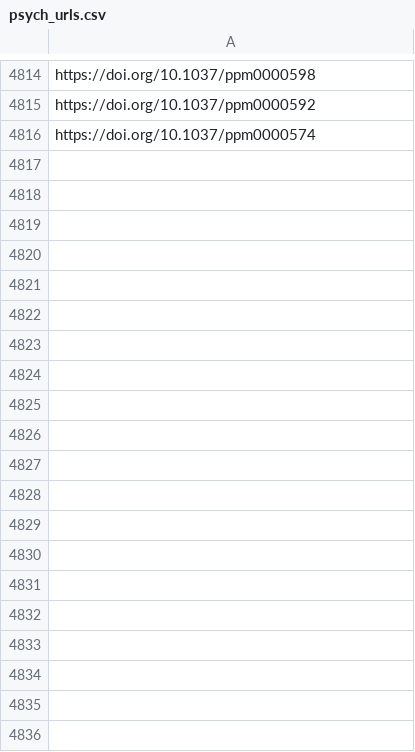
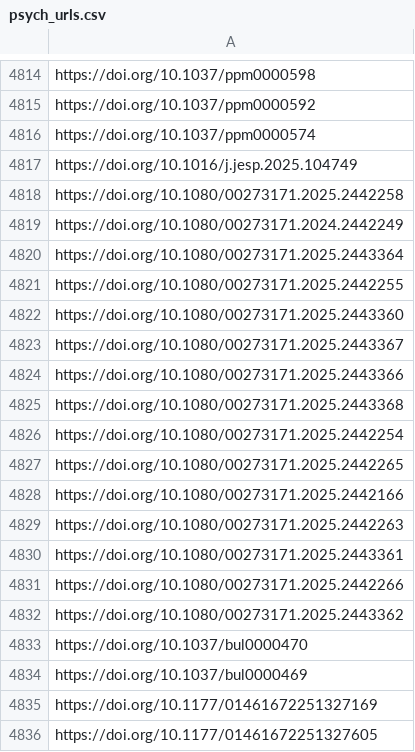
Before and after one commit to jacob-long/picnic, a CSV file: memory/psych_urls.csv, drawn as a sheet; only a part is shown, gaps mark what is left out; the diff covers the shown part only.

```diff
--- a/memory/psych_urls.csv
+++ b/memory/psych_urls.csv
@@ -4816 +4816,21 @@ https://doi.org/10.1037/ppm0000592
 https://doi.org/10.1037/ppm0000574
+https://doi.org/10.1016/j.jesp.2025.104749
+https://doi.org/10.1080/00273171.2025.2442258
+https://doi.org/10.1080/00273171.2024.2442249
+https://doi.org/10.1080/00273171.2025.2443364
+https://doi.org/10.1080/00273171.2025.2442255
+https://doi.org/10.1080/00273171.2025.2443360
+https://doi.org/10.1080/00273171.2025.2443367
+https://doi.org/10.1080/00273171.2025.2443366
+https://doi.org/10.1080/00273171.2025.2443368
+https://doi.org/10.1080/00273171.2025.2442254
+https://doi.org/10.1080/00273171.2025.2442265
+https://doi.org/10.1080/00273171.2025.2442166
+https://doi.org/10.1080/00273171.2025.2442263
+https://doi.org/10.1080/00273171.2025.2443361
+https://doi.org/10.1080/00273171.2025.2442266
+https://doi.org/10.1080/00273171.2025.2443362
+https://doi.org/10.1037/bul0000470
+https://doi.org/10.1037/bul0000469
+https://doi.org/10.1177/01461672251327169
+https://doi.org/10.1177/01461672251327605
```
Also changed, not shown: 97 added rows elsewhere in this file, memory/communication_urls.csv, memory/po_urls.csv, 11 other files.
